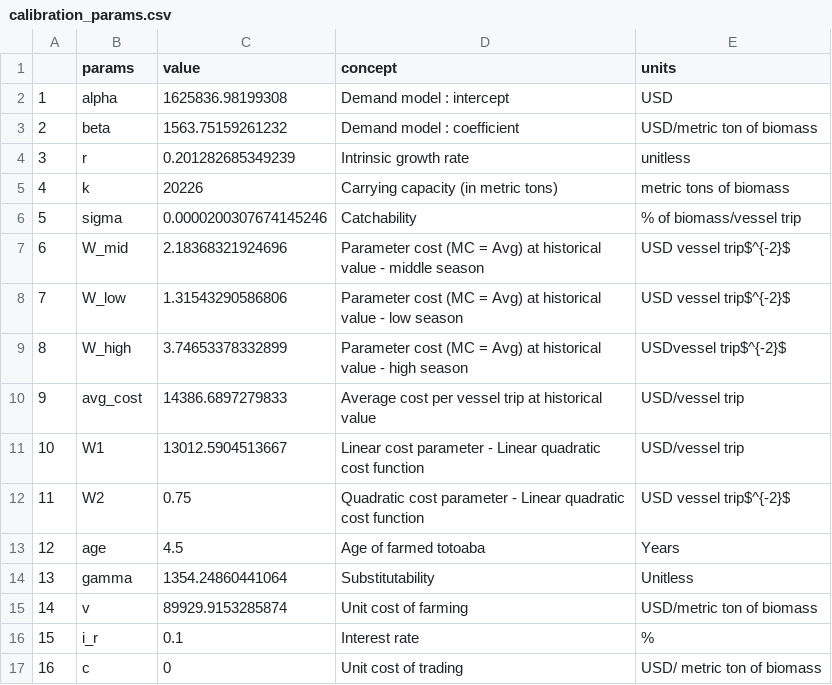
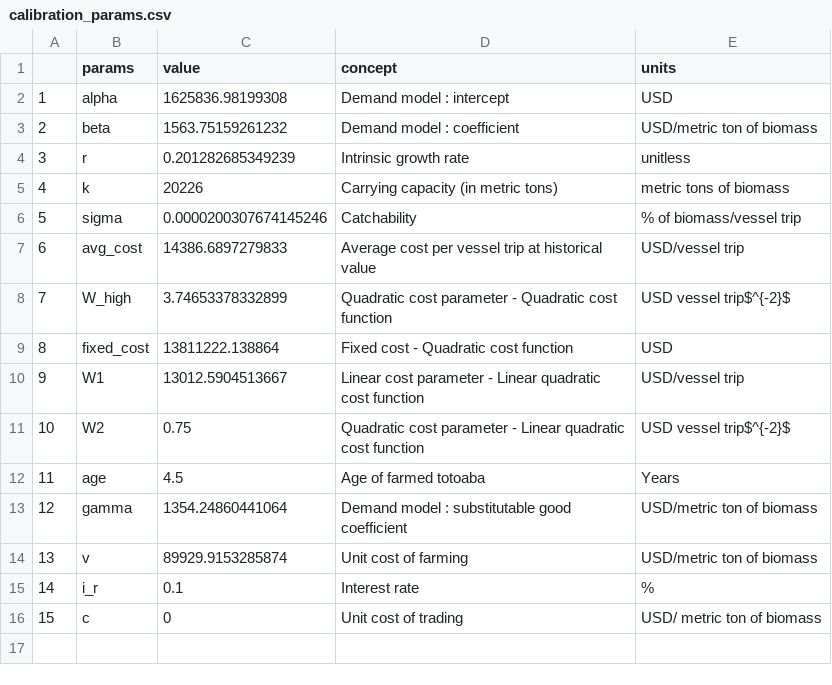
Before and after one commit to julawson/conservation_farming_totoaba, a CSV file: data/outputs/calibration_params.csv, drawn as a sheet; removed rows and columns are numbered as before the commit, all else as after; the diff names each change by its address in the sheet, - before the commit and + after, or states it on an @@ line.

```diff
--- a/data/outputs/calibration_params.csv
+++ b/data/outputs/calibration_params.csv
-row 7: 6 | W_mid | 2.18368321924696 | Parameter cost (MC = Avg) at historical value - middle season | USD vessel trip$^{-2}$
-row 8: 7 | W_low | 1.31543290586806 | Parameter cost (MC = Avg) at historical value - low season | USD vessel trip$^{-2}$
-row 9: 8 | W_high | 3.74653378332899 | Parameter cost (MC = Avg) at historical value - high season | USDvessel trip$^{-2}$
@@ column A renumbered from row 7 down @@
+row 8: 7 | W_high | 3.74653378332899 | Quadratic cost parameter - Quadratic cost function | USD vessel trip$^{-2}$
+row 9: 8 | fixed_cost | 13811222.138864 | Fixed cost - Quadratic cost function | USD
-D13 (concept): Substitutability
+D13 (concept): Demand model : substitutable good coefficient
-E13 (units): Unitless
+E13 (units): USD/metric ton of biomass
```
Also changed, not shown: data/outputs/results_post_review.csv, 5 other files.
